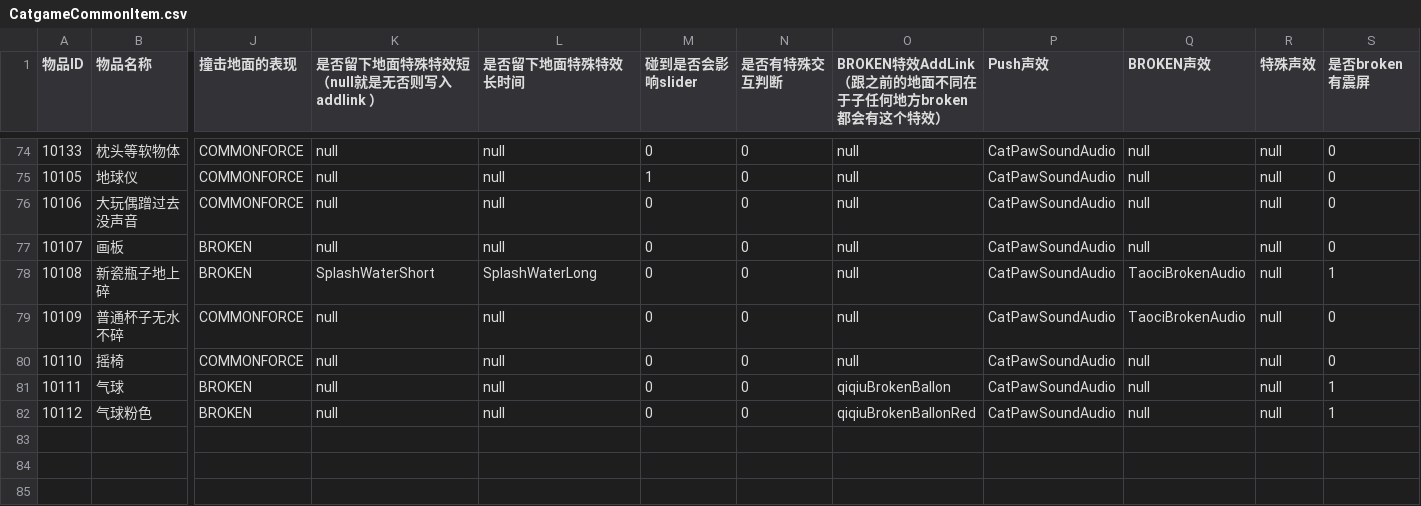
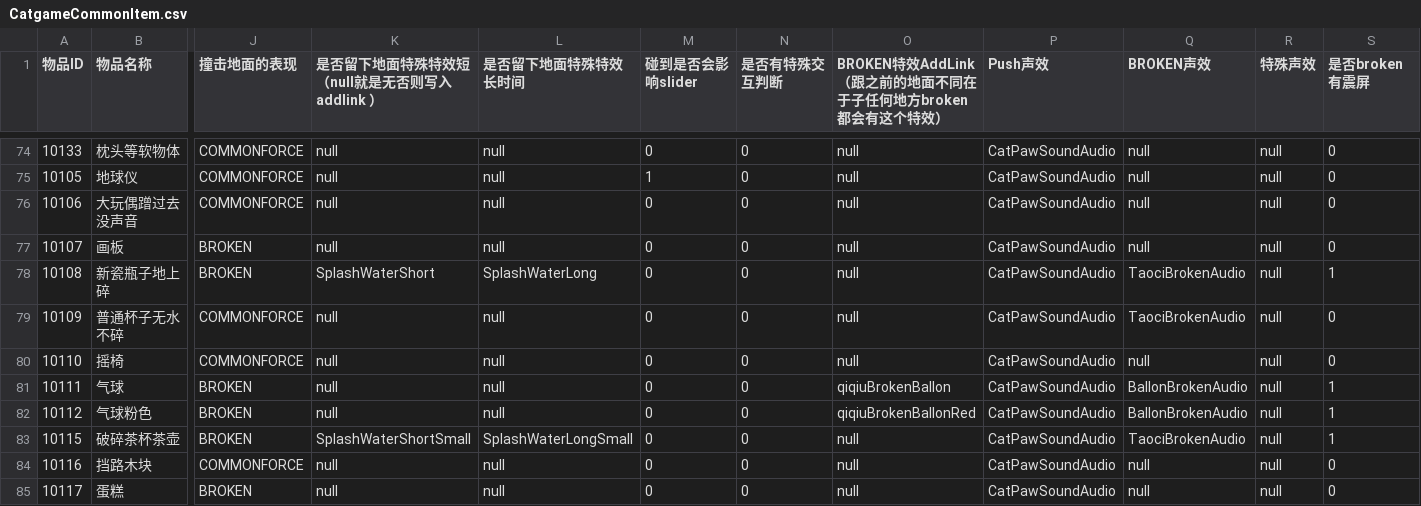
Before and after one commit to hhlovesyy/CatDreamGame, a CSV file: Assets/Designer/Designer_Tool/CSV2CS/Document/CatgameCommonItem.csv, drawn as a sheet; only a part is shown, gaps mark what is left out; rows hold the shown columns only; the diff names each change by its address in the sheet, - before the commit and + after, or states it on an @@ line.

```diff
--- a/Assets/Designer/Designer_Tool/CSV2CS/Document/CatgameCommonItem.csv
+++ b/Assets/Designer/Designer_Tool/CSV2CS/Document/CatgameCommonItem.csv
-Q81:Q82 (BROKEN声效): null
+Q81:Q82 (BROKEN声效): BallonBrokenAudio
+row 83: 10115 | 破碎茶杯茶壶 | BROKEN | SplashWaterShortSmall | SplashWaterLongSmall | 0 | 0 | null | CatPawSoundAudio | TaociBrokenAudio | null | 1
+row 84: 10116 | 挡路木块 | COMMONFORCE | null | null | 0 | 0 | null | CatPawSoundAudio | null | null | 0
+row 85: 10117 | 蛋糕 | BROKEN | null | null | 0 | 0 | null | CatPawSoundAudio | null | null | 0
```
Also changed, not shown: Assets/Designer/DesignerTableCommon/AudioCSVFile.csv, 37 other files.
